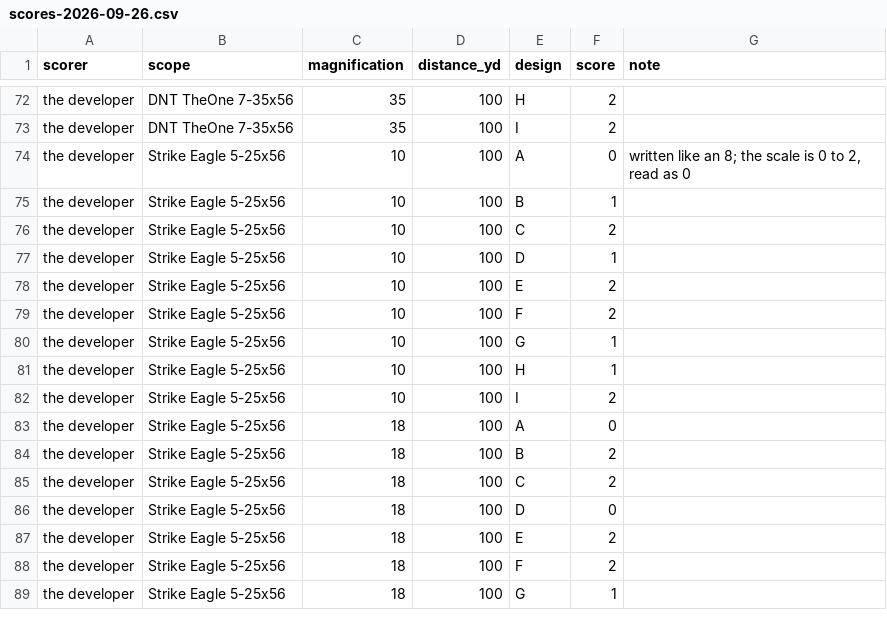
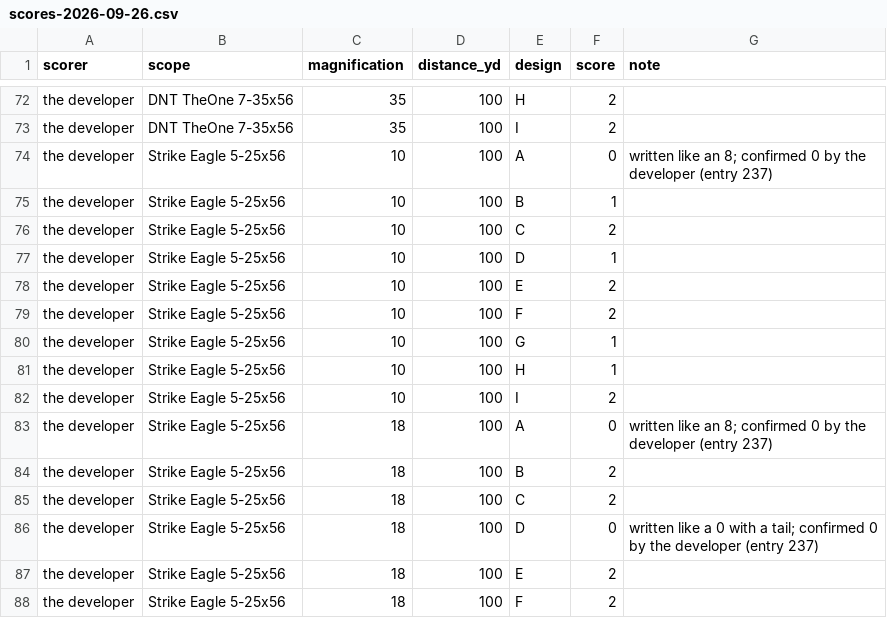
Before and after one commit to oRAirwolf/grouplab, a CSV file: website/research/can-you-see-the-bull/data/scores-2026-09-26.csv, drawn as a sheet; only a part is shown, gaps mark what is left out; the shorter side is filled out with more unchanged rows.

```diff
--- a/website/research/can-you-see-the-bull/data/scores-2026-09-26.csv
+++ b/website/research/can-you-see-the-bull/data/scores-2026-09-26.csv
@@ -73,3 +73,3 @@ the developer,DNT TheOne 7-35x56,35,100,H,2,
 the developer,DNT TheOne 7-35x56,35,100,I,2,
-the developer,Strike Eagle 5-25x56,10,100,A,0,"written like an 8; the scale is 0 to 2, read as 0"
+the developer,Strike Eagle 5-25x56,10,100,A,0,"written like an 8; confirmed 0 by the developer (entry 237)"
 the developer,Strike Eagle 5-25x56,10,100,B,1,
@@ -82,6 +82,6 @@ the developer,Strike Eagle 5-25x56,10,100,H,1,
 the developer,Strike Eagle 5-25x56,10,100,I,2,
-the developer,Strike Eagle 5-25x56,18,100,A,0,
+the developer,Strike Eagle 5-25x56,18,100,A,0,"written like an 8; confirmed 0 by the developer (entry 237)"
 the developer,Strike Eagle 5-25x56,18,100,B,2,
 the developer,Strike Eagle 5-25x56,18,100,C,2,
-the developer,Strike Eagle 5-25x56,18,100,D,0,
+the developer,Strike Eagle 5-25x56,18,100,D,0,"written like a 0 with a tail; confirmed 0 by the developer (entry 237)"
 the developer,Strike Eagle 5-25x56,18,100,E,2,
```
Also changed, not shown: 5 other files.
